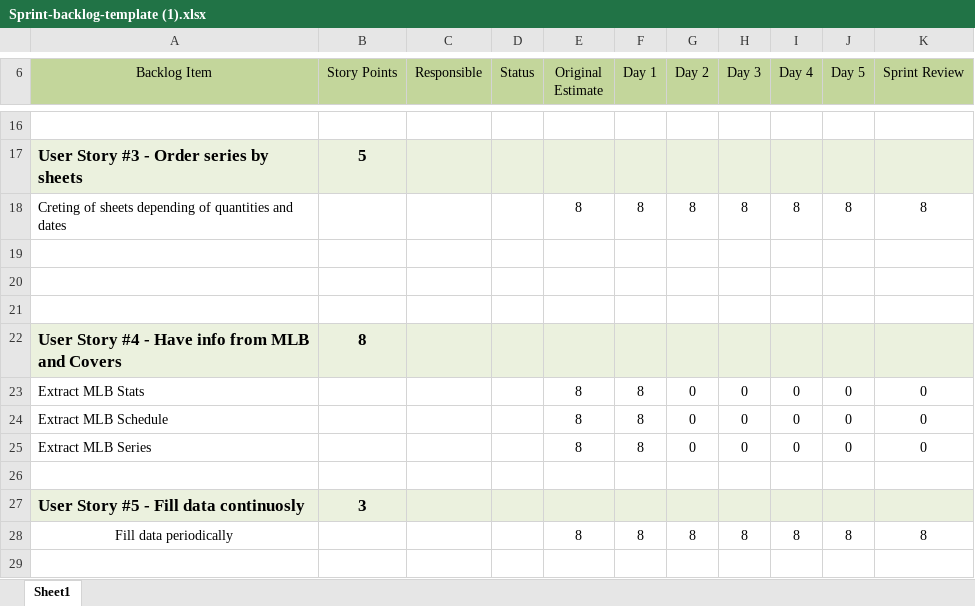
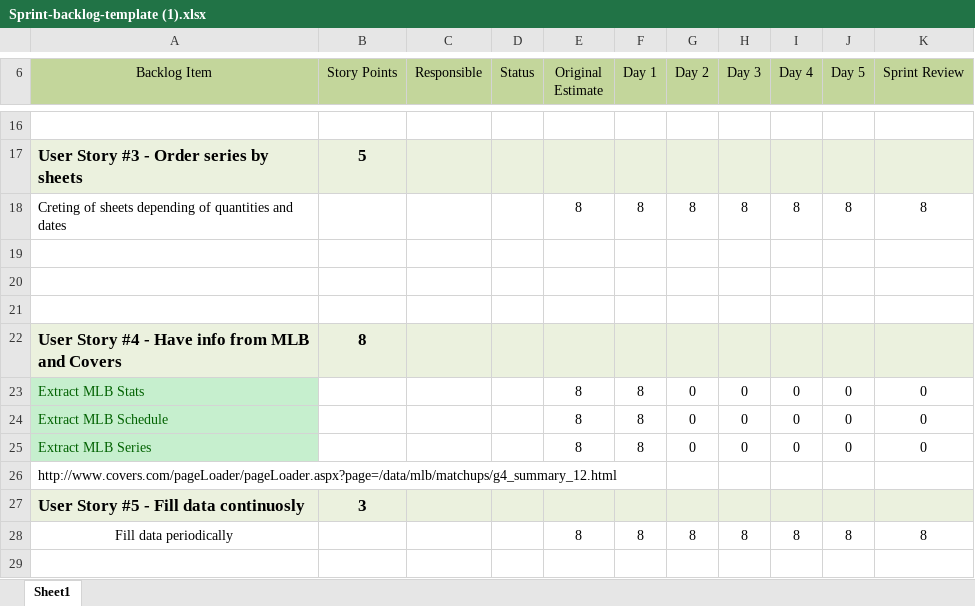
Before and after one commit to Luigig8per/Stats-MLB, an Excel workbook: Scrum/Templates/2/Sprint-backlog-template (1).xlsx, sheet Sheet1, drawn as a sheet; only a part is shown, gaps mark what is left out; values as stored, in another font and other column widths than the file's, no borders; charts and pictures not drawn; the diff names each change by its address in the sheet, - before the commit and + after, or states it on an @@ line.

Commit message:
File changes

```diff
--- a/Scrum/Templates/2/Sprint-backlog-template (1).xlsx (sheet Sheet1)
+++ b/Scrum/Templates/2/Sprint-backlog-template (1).xlsx (sheet Sheet1)
@@ A23:A25 fill: none → #C6EFCE, text colour: black → #006100 @@
-A26 (Backlog Item): (empty)
+A26 (Backlog Item): http://www.covers.com/pageLoader/pageLoader.aspx?page=/data/mlb/matchups/g4_summary_12.html
```
Also changed, not shown: charts or pictures.
